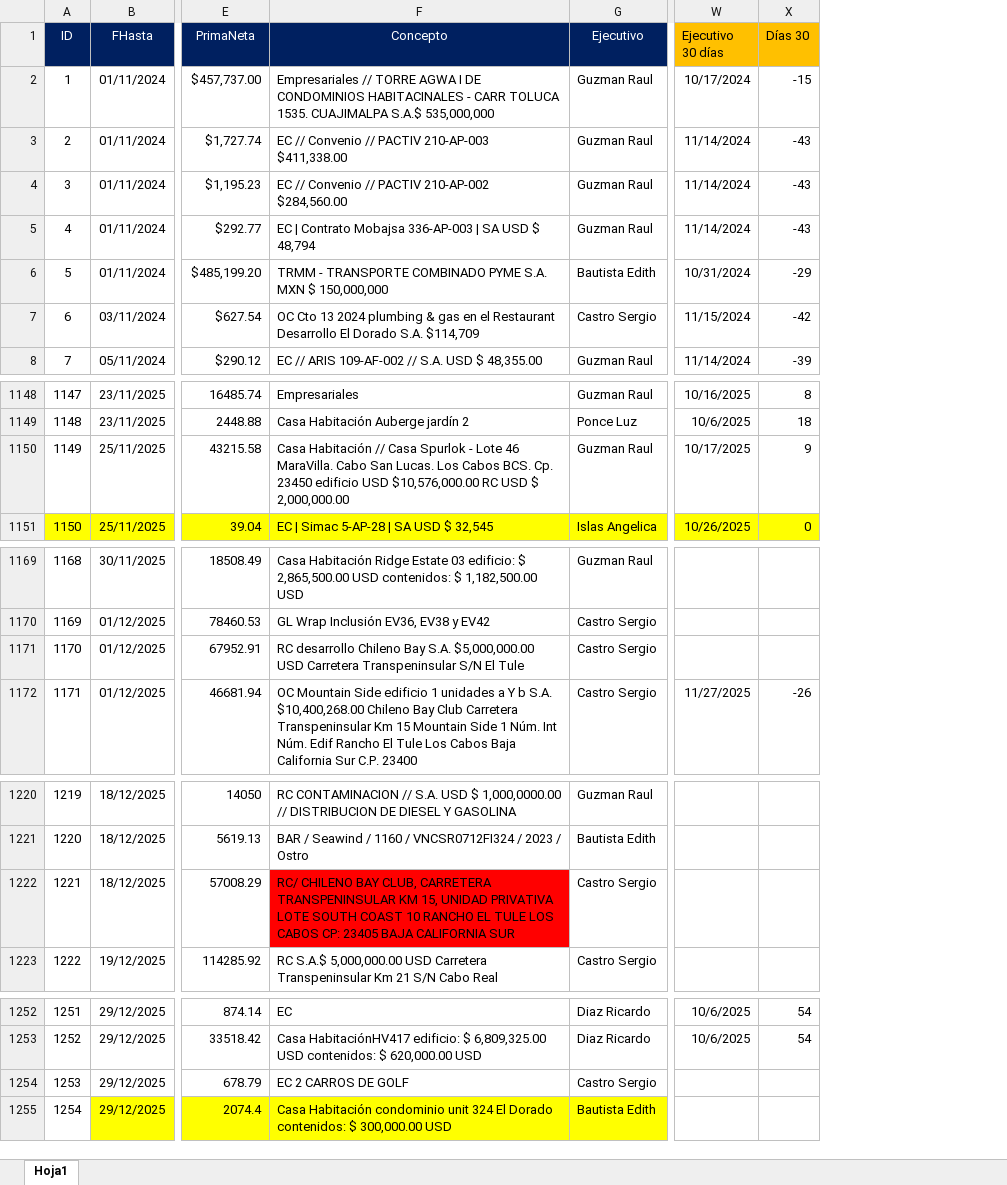
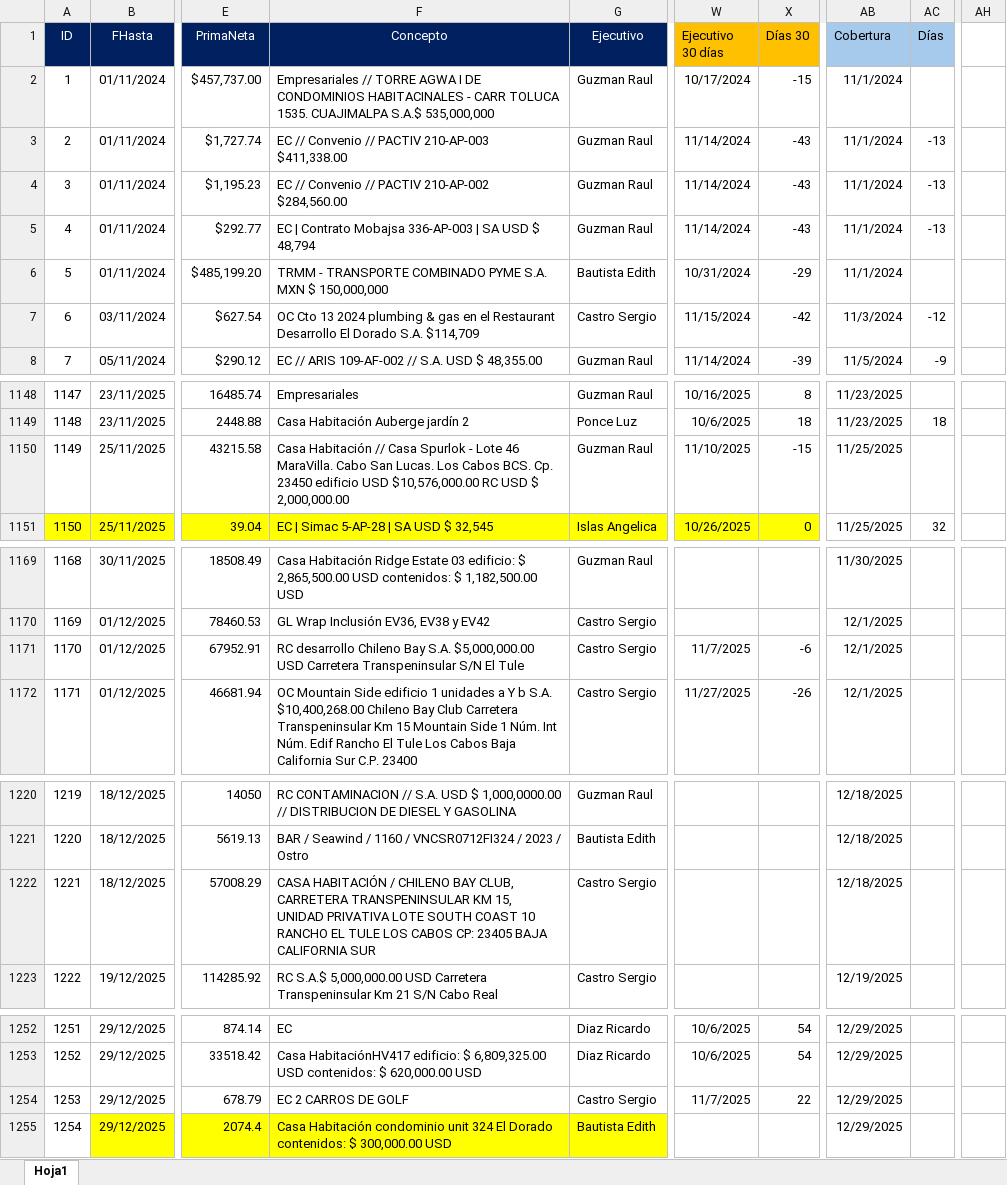
Before and after one commit to lair65/dashboard-danos-seguimiento, an Excel workbook: reporte_danos.xlsx, sheet Hoja1, drawn as a sheet; only a part is shown, gaps mark what is left out; values as stored, in another font and other column widths than the file's, no borders; the diff names each change by its address in the sheet, - before the commit and + after, or states it on an @@ line.

Commit message:
ft: Excel update

```diff
--- a/reporte_danos.xlsx (sheet Hoja1)
+++ b/reporte_danos.xlsx (sheet Hoja1)
@@ column AB (Cobertura) unhidden, rows 2-8: 11/1/2024 | 11/1/2024 | 11/1/2024 | 11/1/2024 | 11/1/2024 | 11/3/2024 | 11/5/2024; rows 1148-1151: 11/23/2025 | 11/23/2025 | 11/25/2025 | 11/25/2025; rows 1169-1172: 11/30/2025 | 12/1/2025 | 12/1/2025 | 12/1/2025; rows 1220-1223: 12/18/2025 | 12/18/2025 | 12/18/2025 | 12/19/2025; rows 1252-1255: all 12/29/2025 @@
@@ column AC (Días) unhidden, rows 3-8: -13 | -13 | -13 |  | -12 | -9; rows 1149-1151: 18 |  | 32 @@
@@ column AH unhidden, empty @@
-W1150 (Ejecutivo 30 días): 10/17/2025
+W1150 (Ejecutivo 30 días): 11/10/2025
-X1150 (Días 30): 9
+X1150 (Días 30): -15
-W1171 (Ejecutivo 30 días): (empty)
+W1171 (Ejecutivo 30 días): 11/7/2025
-X1171 (Días 30): (empty)
+X1171 (Días 30): -6
-F1222 (Concepto): RC/ CHILENO BAY…
+F1222 (Concepto): CASA HABITACIÓN / CHILENO BAY…
-F1222 fill: #FF0000
+F1222 fill: none
-W1254 (Ejecutivo 30 días): (empty)
+W1254 (Ejecutivo 30 días): 11/7/2025
-X1254 (Días 30): (empty)
+X1254 (Días 30): 22
```
Also changed, not shown: hidden cells, 1 other file.
